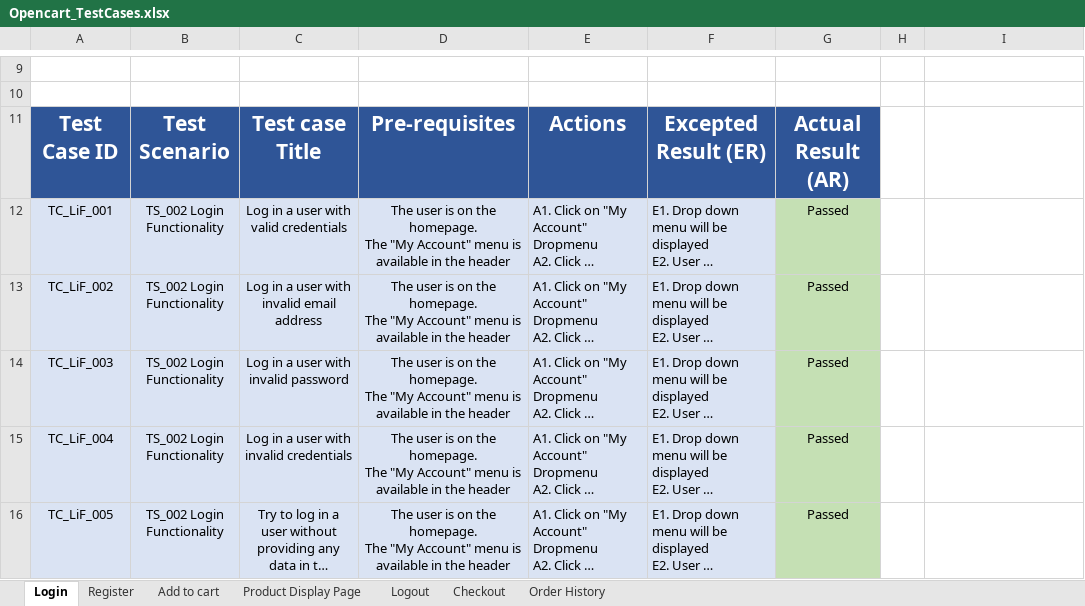
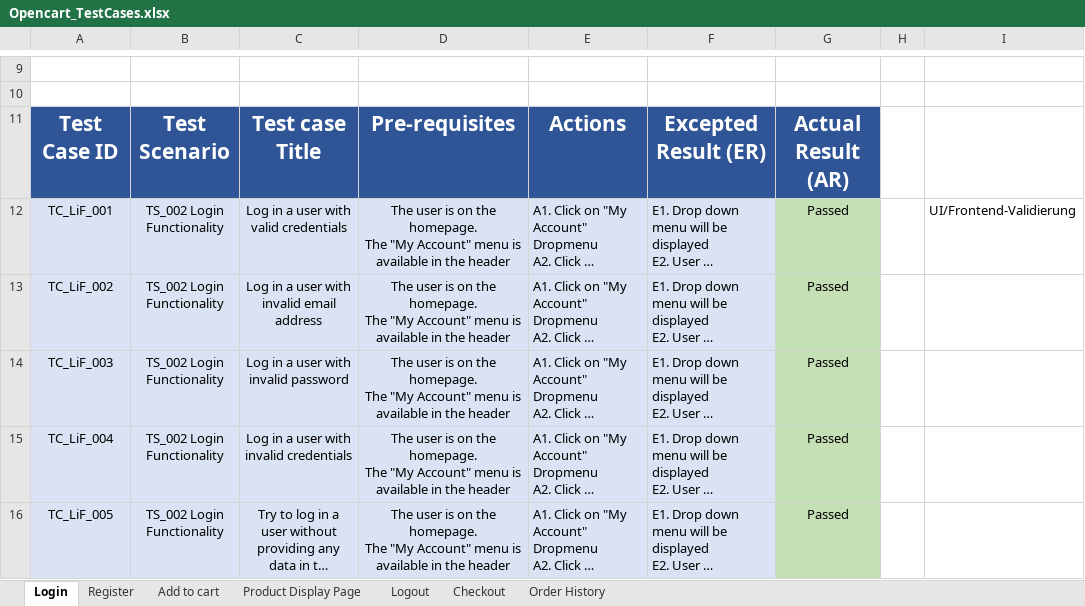
Before and after one commit to Steph12de/MySecondProject_Opencart, an Excel workbook: Opencart_TestCases.xlsx, sheet Login, drawn as a sheet; only a part is shown, gaps mark what is left out; long unchanged cells end in …; values as stored, in another font and other column widths than the file's, no borders; table styles not drawn; the diff names each change by its address in the sheet, - before the commit and + after, or states it on an @@ line.

```diff
--- a/Opencart_TestCases.xlsx (sheet Login)
+++ b/Opencart_TestCases.xlsx (sheet Login)
-I12: (empty)
+I12: UI/Frontend-Validierung
```
Also changed, not shown: 2 other files.
